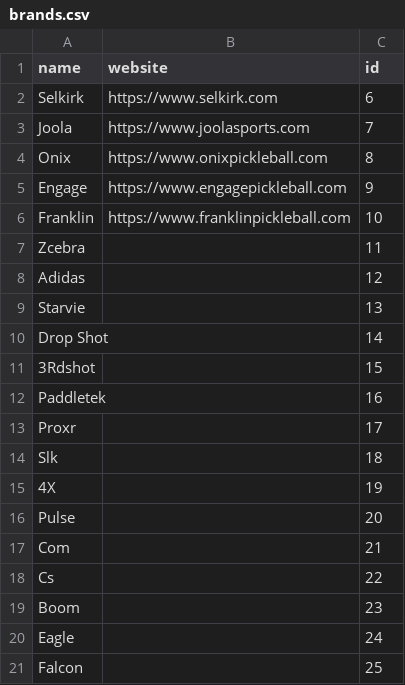
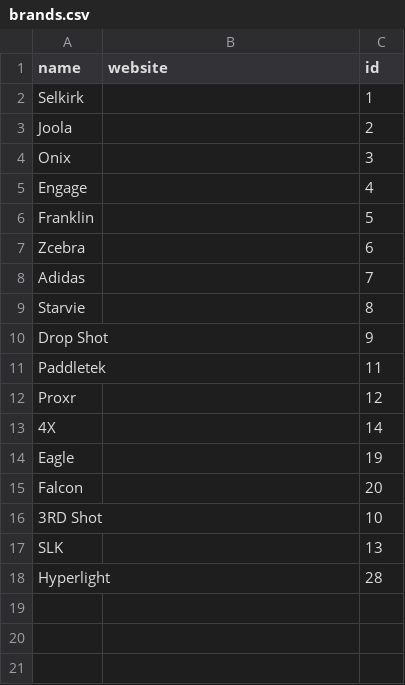
Before and after one commit to diegopereira93/sliceinsights, a CSV file: data/db/brands.csv, drawn as a sheet.

```diff
--- a/data/db/brands.csv
+++ b/data/db/brands.csv
@@ -1,21 +1,18 @@
 name,website,id
-Selkirk,https://www.selkirk.com,6
-Joola,https://www.joolasports.com,7
-Onix,https://www.onixpickleball.com,8
-Engage,https://www.engagepickleball.com,9
-Franklin,https://www.franklinpickleball.com,10
-Zcebra,,11
-Adidas,,12
-Starvie,,13
-Drop Shot,,14
-3Rdshot,,15
-Paddletek,,16
-Proxr,,17
-Slk,,18
-4X,,19
-Pulse,,20
-Com,,21
-Cs,,22
-Boom,,23
-Eagle,,24
-Falcon,,25
+Selkirk,,1
+Joola,,2
+Onix,,3
+Engage,,4
+Franklin,,5
+Zcebra,,6
+Adidas,,7
+Starvie,,8
+Drop Shot,,9
+Paddletek,,11
+Proxr,,12
+4X,,14
+Eagle,,19
+Falcon,,20
+3RD Shot,,10
+SLK,,13
+Hyperlight,,28
```
Also changed, not shown: data/db/paddle_master.csv, 1 other file.
